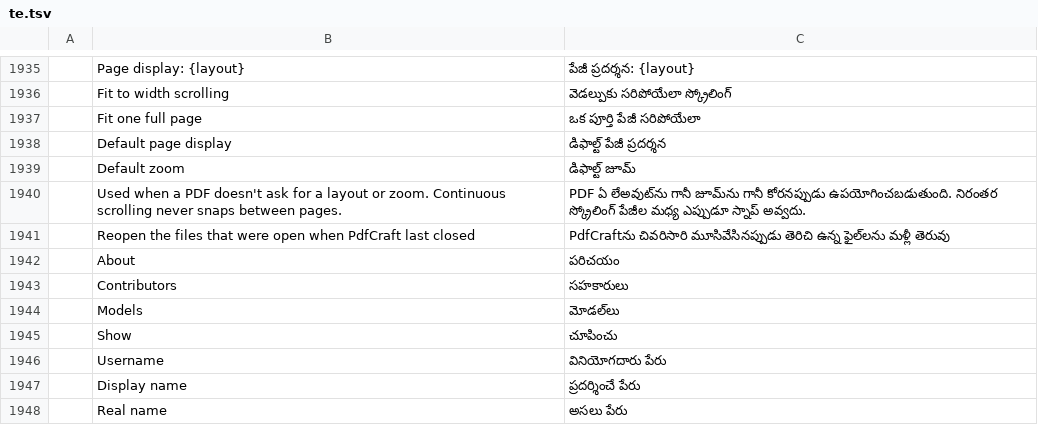
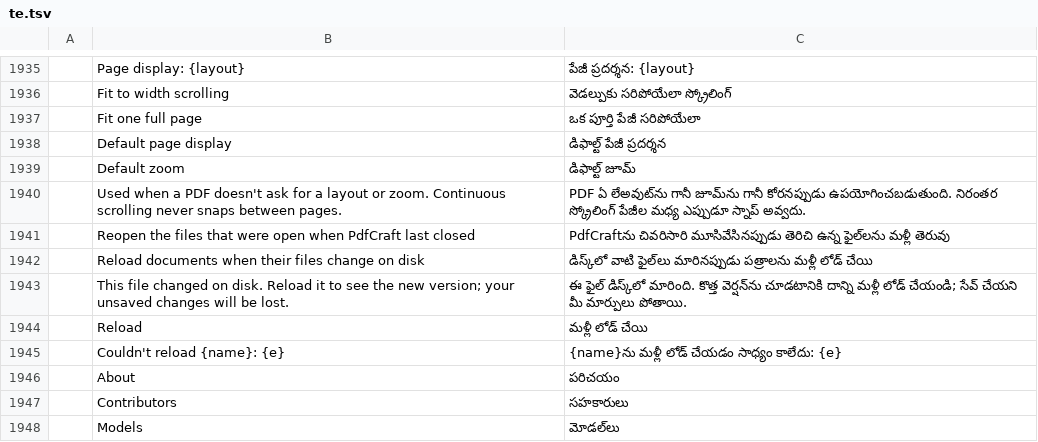
Before and after one commit to 0ldini/pdfcraft, a TSV file: crates/ui-egui/src/i18n/te.tsv, drawn as a sheet; only a part is shown, gaps mark what is left out; the shorter side is filled out with more unchanged rows; the diff names each change by its address in the sheet, - before the commit and + after, or states it on an @@ line.

Commit message:
Issue #431: reload a document when its file changes on disk (#459)
* Engine: reload a document from new bytes, keeping its id

* Issue #431: reload a document when its file changes on disk

---------

Co-authored-by: Brandon Thomas <echelon@gmail.com>

```diff
--- a/crates/ui-egui/src/i18n/te.tsv
+++ b/crates/ui-egui/src/i18n/te.tsv
+row 1942:  | Reload documents when their files change on disk | డిస్క్‌లో వాటి ఫైల్‌లు మారినప్పుడు పత్రాలను మళ్లీ లోడ్ చేయి
+row 1943:  | This file changed on disk. Reload it to see the new version; your unsaved changes will be lost. | ఈ ఫైల్ డిస్క్‌లో మారింది. కొత్త వెర్షన్‌ను చూడటానికి దాన్ని మళ్లీ లోడ్ చేయండి; సేవ్ చేయని మీ మార్పులు పోతాయి.
+row 1944:  | Reload | మళ్లీ లోడ్ చేయి
+row 1945:  | Couldn't reload {name}: {e} | {name}ను మళ్లీ లోడ్ చేయడం సాధ్యం కాలేదు: {e}
```
Also changed, not shown: crates/ui-egui/src/i18n/ar.tsv, crates/ui-egui/src/i18n/bg.tsv, 24 other files.
